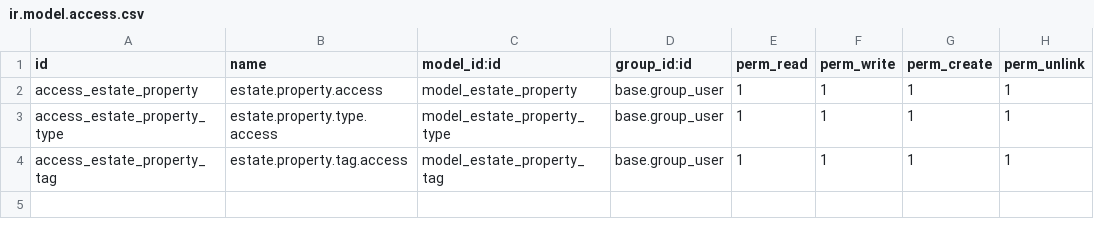
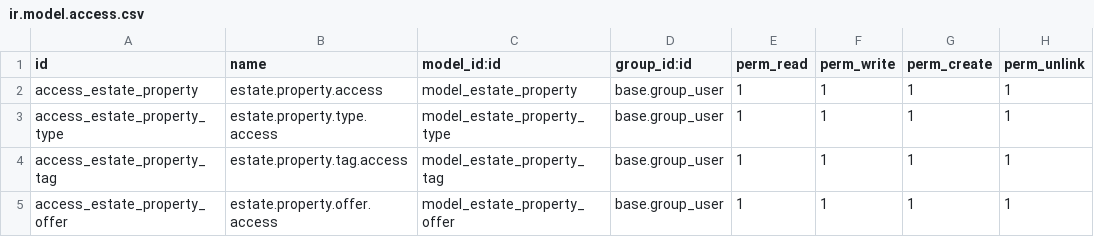
Before and after one commit to enma-odoo/the-odoo-ba, a CSV file: tutorials/estate/security/ir.model.access.csv, drawn as a sheet.

Commit message:
[ADD] estate: create property.offers model and one2many relation

```diff
--- a/tutorials/estate/security/ir.model.access.csv
+++ b/tutorials/estate/security/ir.model.access.csv
@@ -4 +4,2 @@ access_estate_property_type,estate.property.type.access,model_estate_property_ty
 access_estate_property_tag,estate.property.tag.access,model_estate_property_tag,base.group_user,1,1,1,1
+access_estate_property_offer,estate.property.offer.access,model_estate_property_offer,base.group_user,1,1,1,1
```
Also changed, not shown: 5 other files.
